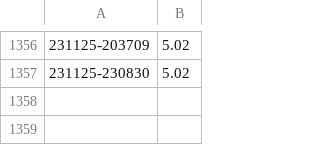
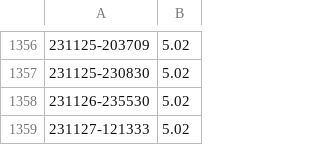
Before and after one commit to vardecab/forex-notifier, a CSV file: comparison_files/csv/GBP.csv, drawn as a sheet; only a part is shown, gaps mark what is left out.

```diff
--- a/comparison_files/csv/GBP.csv
+++ b/comparison_files/csv/GBP.csv
@@ -1357 +1357,3 @@
 231125-230830,5.02
+231126-235530,5.02
+231127-121333,5.02
```
Also changed, not shown: comparison_files/csv/BTCUSDT.csv, comparison_files/csv/EUR.csv, 1 other file.
